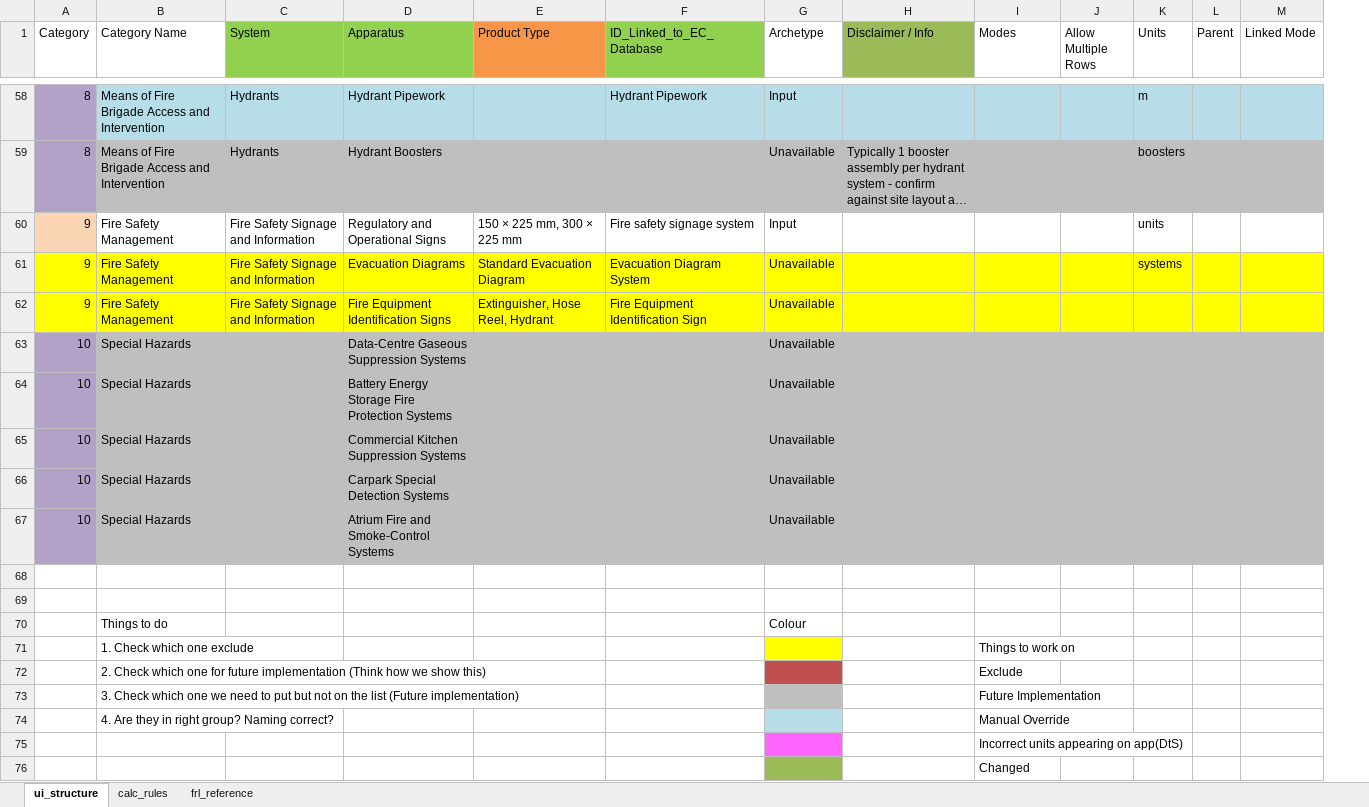
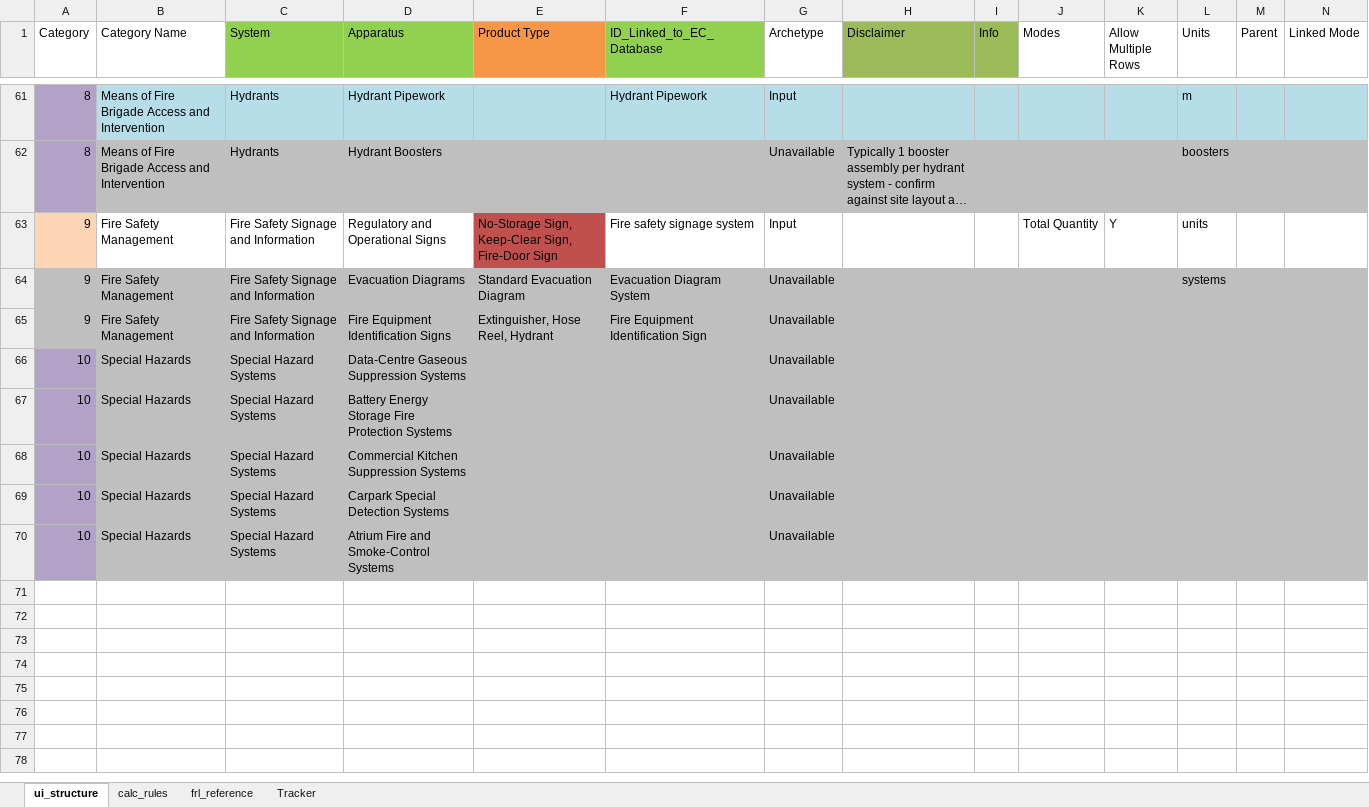
Before and after one commit to adamharith123/JFC-Embodied-Carbon-App, an Excel workbook: database/databases/Standards_Calc_Database_Finalised.xlsx, sheet ui_structure, drawn as a sheet; only a part is shown, gaps mark what is left out; long unchanged cells end in …; values as stored, in another font and other column widths than the file's, no borders; removed rows and columns are numbered as before the commit, all else as after; rows hold the shown columns only; the diff covers the shown part only; the diff names each change by its address in the sheet, - before the commit and + after, or states it on an @@ line.

```diff
--- a/database/databases/Standards_Calc_Database_Finalised.xlsx (sheet ui_structure)
+++ b/database/databases/Standards_Calc_Database_Finalised.xlsx (sheet ui_structure)
+sheet tab: Tracker
+column I (Info), empty
-H1: Disclaimer / Info
+H1: Disclaimer
-E63 (Product Type): 150 × 225 mm, 300 × 225 mm
+E63 (Product Type): No-Storage Sign, Keep-Clear Sign, Fire-Door Sign
-E63 fill: none
+E63 fill: #C0504D
-J63 (Modes): (empty)
+J63 (Modes): Total Quantity
-K63 (Allow Multiple Rows): (empty)
+K63 (Allow Multiple Rows): Y
-A64:H65 fill: #FFFF00
+A64:H65 fill: #BFBFBF
-J64:N65 fill: #FFFF00
+J64:N65 fill: #BFBFBF
-C66:C70 (System): (empty)
+C66:C70 (System): Special Hazard Systems
-row 68: (empty)
-row 69: (empty)
-row 70:  | Things to do |  |  |  |  | Colour
-row 71:  | 1. Check which one exclude |  |  |  |  |  |  | Things to work on
-row 72:  | 2. Check which one for future implementation (Think how we show this) |  |  |  |  |  |  | Exclude
-row 73:  | 3. Check which one we need to put but not on the list (Future implementation) |  |  |  |  |  |  | Future Implementation
-row 74:  | 4. Are they in right group? Naming correct? |  |  |  |  |  |  | Manual Override
-row 75:  |  |  |  |  |  |  |  | Incorrect units appearing on app(DtS)
-row 76:  |  |  |  |  |  |  |  | Changed
```
Also changed, not shown: 4 added rows, 1 removed row, 47 edited cells and cell formats elsewhere in this sheet, sheet frl_reference, 8 other files.
